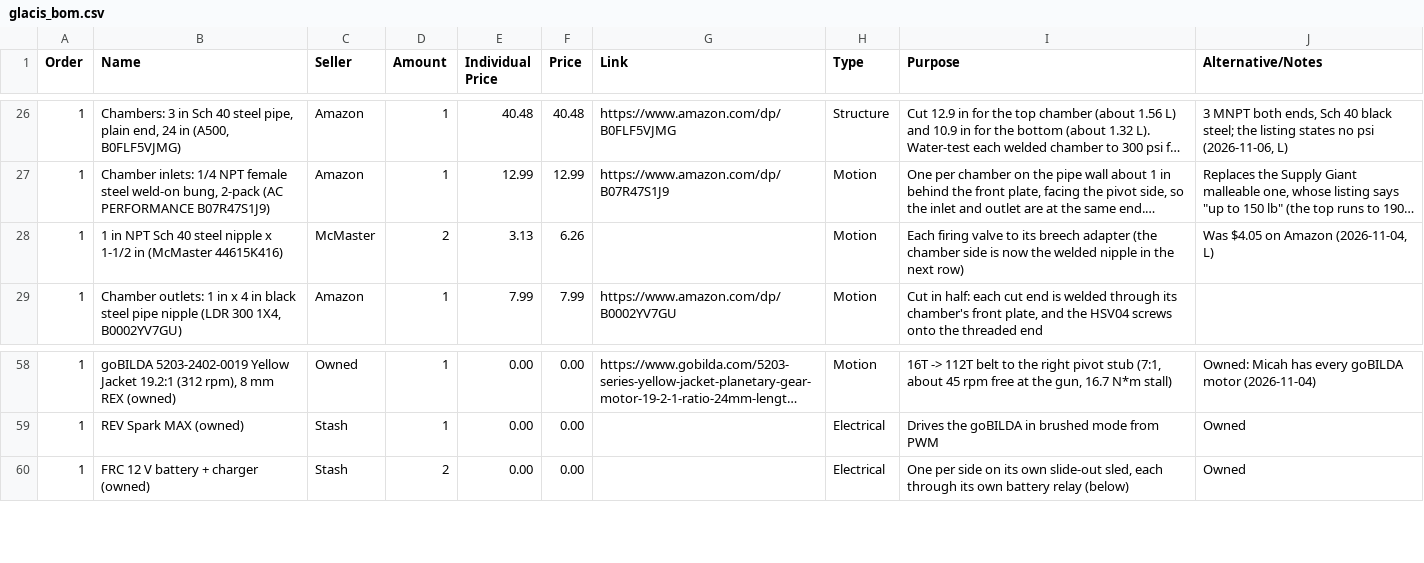
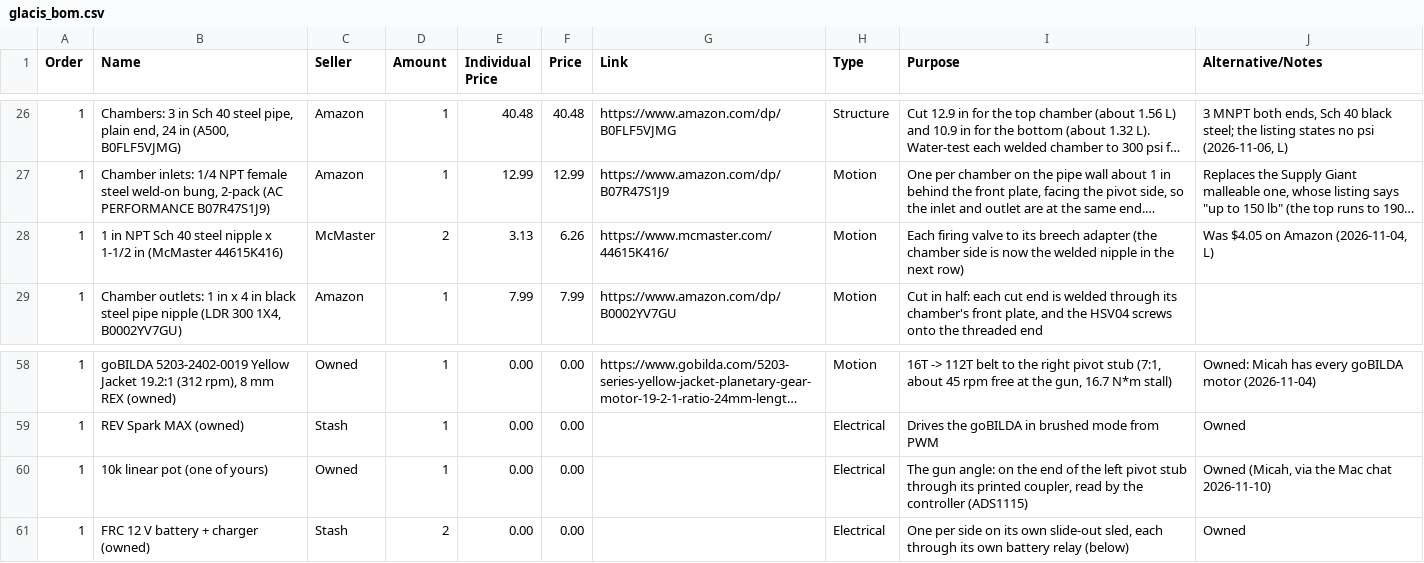
Before and after one commit to ElMagoCT/brophy-tshirt-cannon, a CSV file: bom/glacis_bom.csv, drawn as a sheet; only a part is shown, gaps mark what is left out; long unchanged cells end in …; the diff names each change by its address in the sheet, - before the commit and + after, or states it on an @@ line.

```diff
--- a/bom/glacis_bom.csv
+++ b/bom/glacis_bom.csv
-G28 (Link): (empty)
+G28 (Link): https://www.mcmaster.com/44615K416/
+row 60: 1 | 10k linear pot (one of yours) | Owned | 1 | 0.00 | 0.00 |  | Electrical | The gun angle: on the end of the left pivot stub through its printed coupler, read by the controller (ADS1115) | Owned (Micah, via the Mac chat 2026-11-10)
```
Also changed, not shown: 3 other files.
